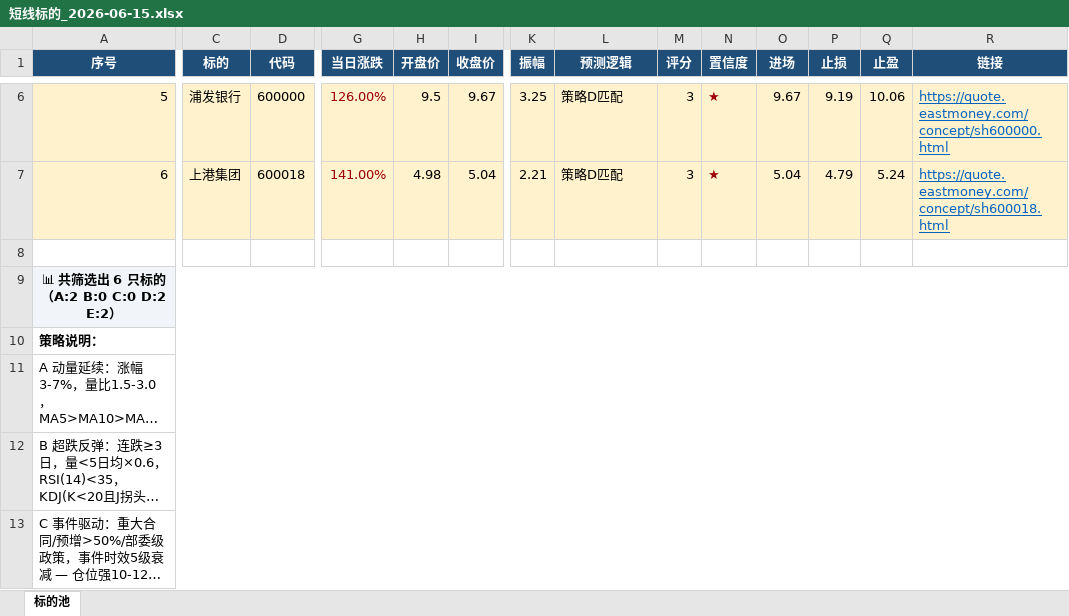
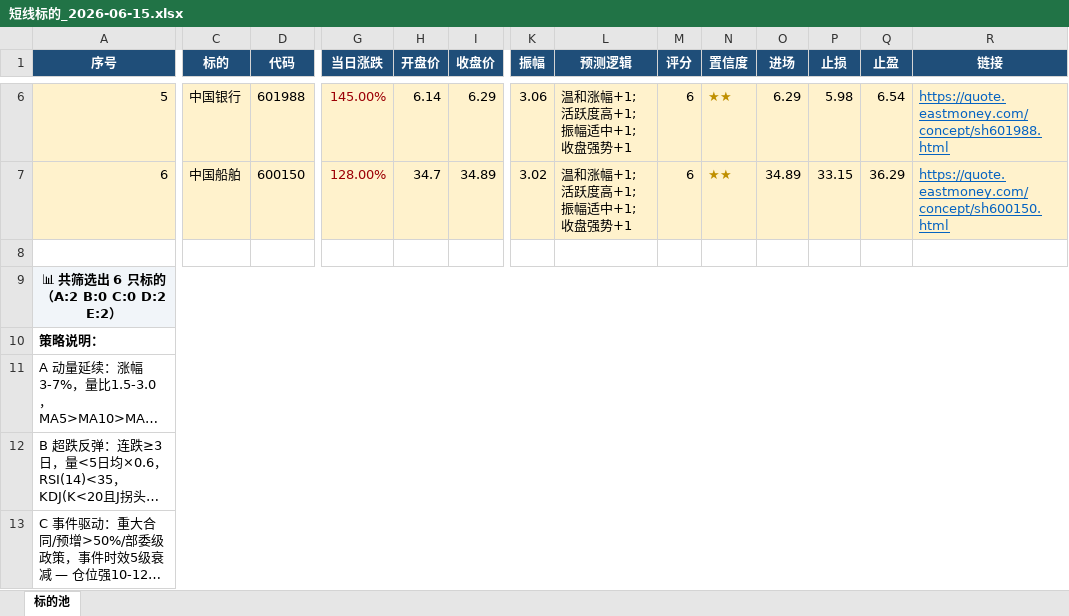
Before and after one commit to lc132/lv, an Excel workbook: 短线标的_2026-06-15.xlsx, sheet 标的池, drawn as a sheet; only a part is shown, gaps mark what is left out; long unchanged cells end in …; values as stored, in another font and other column widths than the file's, no borders; the diff covers the shown part only; the diff names each change by its address in the sheet, - before the commit and + after, or states it on an @@ line.

```diff
--- a/短线标的_2026-06-15.xlsx (sheet 标的池)
+++ b/短线标的_2026-06-15.xlsx (sheet 标的池)
-C6 (标的): 浦发银行
+C6 (标的): 中国银行
-D6 (代码): 600000
+D6 (代码): 601988
-G6 (当日涨跌): 126.00%
+G6 (当日涨跌): 145.00%
-H6 (开盘价): 9.5
+H6 (开盘价): 6.14
-I6 (收盘价): 9.67
+I6 (收盘价): 6.29
-K6 (振幅): 3.25
+K6 (振幅): 3.06
-L6:L7 (预测逻辑): 策略D匹配
+L6:L7 (预测逻辑): 温和涨幅+1; 活跃度高+1; 振幅适中+1; 收盘强势+1
-M6:M7 (评分): 3
+M6:M7 (评分): 6
-N6:N7 (置信度): ★
+N6:N7 (置信度): ★★
@@ N6:N7 bold: on → off, text colour: #9C0006 → #BF8F00 @@
-O6 (进场): 9.67
+O6 (进场): 6.29
-P6 (止损): 9.19
+P6 (止损): 5.98
-Q6 (止盈): 10.06
+Q6 (止盈): 6.54
-R6 (链接): https://quote.eastmoney.com/concept/sh600000.html
+R6 (链接): https://quote.eastmoney.com/concept/sh601988.html
-C7 (标的): 上港集团
+C7 (标的): 中国船舶
-D7 (代码): 600018
+D7 (代码): 600150
-G7 (当日涨跌): 141.00%
+G7 (当日涨跌): 128.00%
-H7 (开盘价): 4.98
+H7 (开盘价): 34.7
-I7 (收盘价): 5.04
+I7 (收盘价): 34.89
-K7 (振幅): 2.21
+K7 (振幅): 3.02
-O7 (进场): 5.04
+O7 (进场): 34.89
-P7 (止损): 4.79
+P7 (止损): 33.15
-Q7 (止盈): 5.24
+Q7 (止盈): 36.29
-R7 (链接): https://quote.eastmoney.com/concept/sh600018.html
+R7 (链接): https://quote.eastmoney.com/concept/sh600150.html
```
Also changed, not shown: 52 edited cells and cell formats elsewhere in this sheet, 2 other files.
